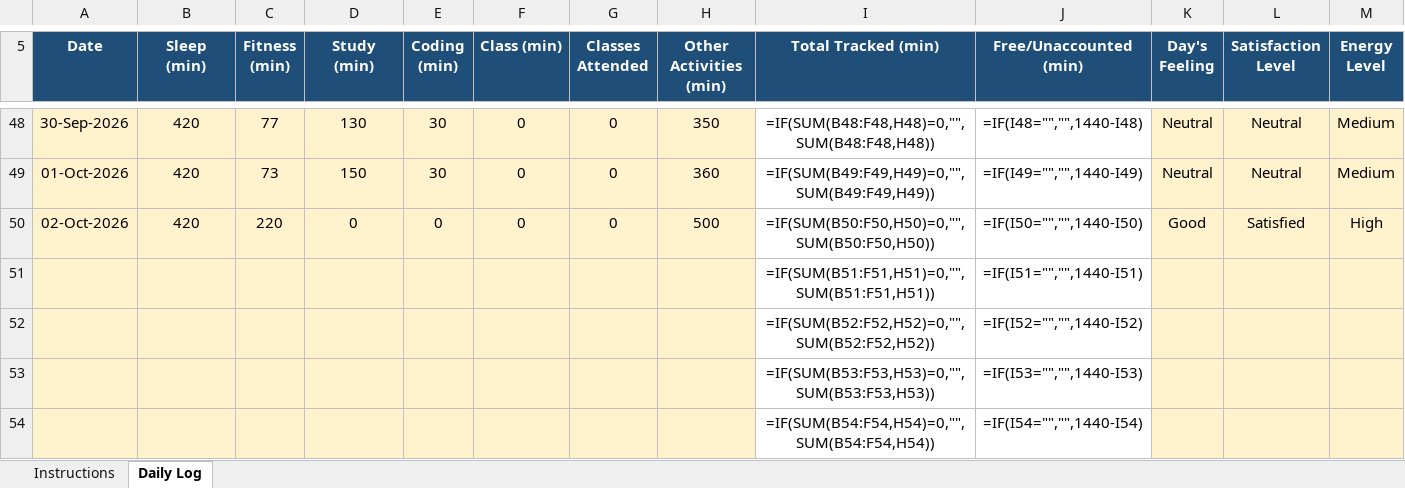
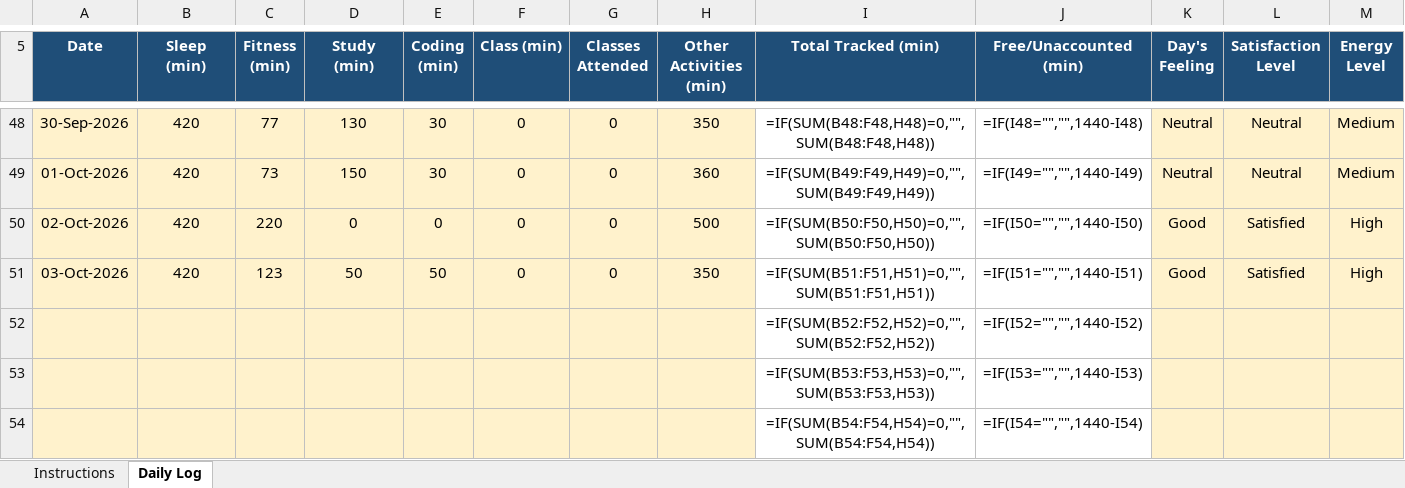
Before and after one commit to hritish2005/12603644, an Excel workbook: 12603644.xlsx, sheet Daily Log, drawn as a sheet; only a part is shown, gaps mark what is left out; values as stored, in another font and other column widths than the file's, no borders; formulas without a stored value are shown as written; conditional formats not drawn; removed rows and columns are numbered as before the commit, all else as after; rows hold the shown columns only; the diff names each change by its address in the sheet, - before the commit and + after, or states it on an @@ line.

Commit message:
Daily log - 2026-10-03

```diff
--- a/12603644.xlsx (sheet Daily Log)
+++ b/12603644.xlsx (sheet Daily Log)
-row 51:  |  |  |  |  |  |  |  | =IF(SUM(B51:F51,H51)=0,"",SUM(B51:F51,H51)) | =IF(I51="","",1440-I51)
+row 51: 03-Oct-2026 | 420 | 123 | 50 | 50 | 0 | 0 | 350 | =IF(SUM(B51:F51,H51)=0,"",SUM(B51:F51,H51)) | =IF(I51="","",1440-I51) | Good | Satisfied | High
```
Also changed, not shown: 1 other file.
